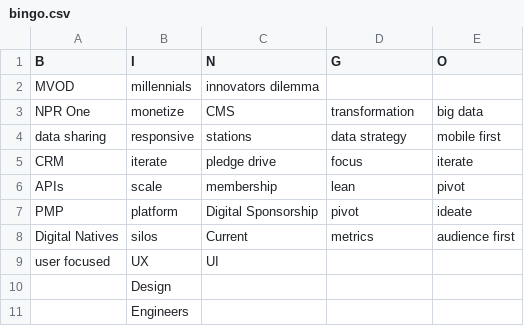
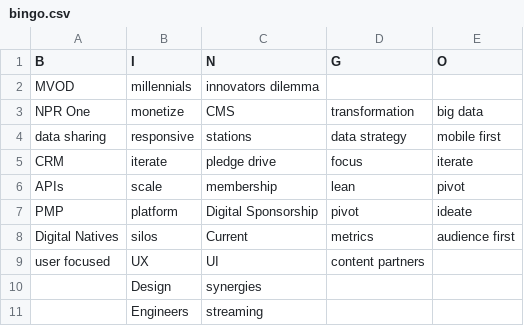
Before and after one commit to katemyers/bingo, a CSV file: live_files/data/bingo.csv, drawn as a sheet.

Commit message:
Updated Bingo Terms

```diff
--- a/live_files/data/bingo.csv
+++ b/live_files/data/bingo.csv
@@ -8,4 +8,4 @@ PMP,platform,Digital Sponsorship,pivot,ideate
 Digital Natives,silos,Current,metrics,audience first
-user focused,UX,UI,,
-,Design,,,
-,Engineers,,,
+user focused,UX,UI,content partners,
+,Design,synergies,,
+,Engineers,streaming,,
```
